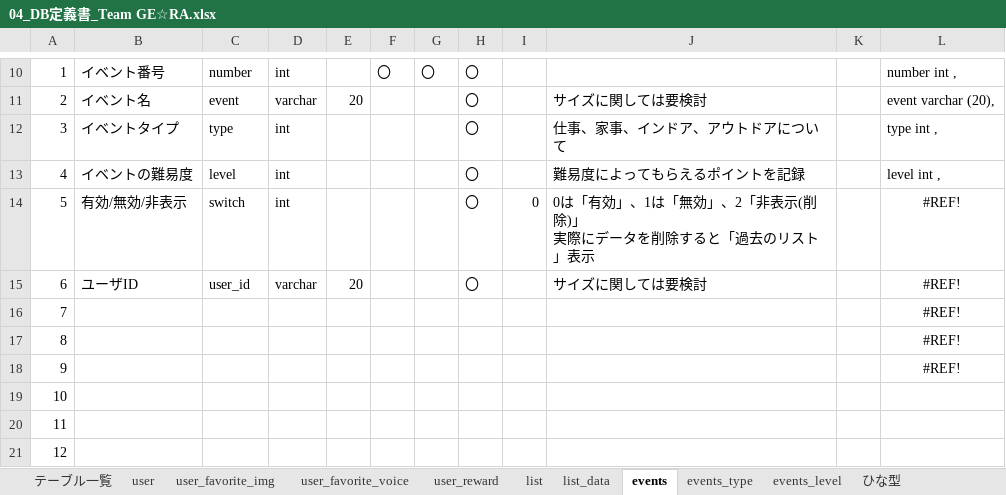
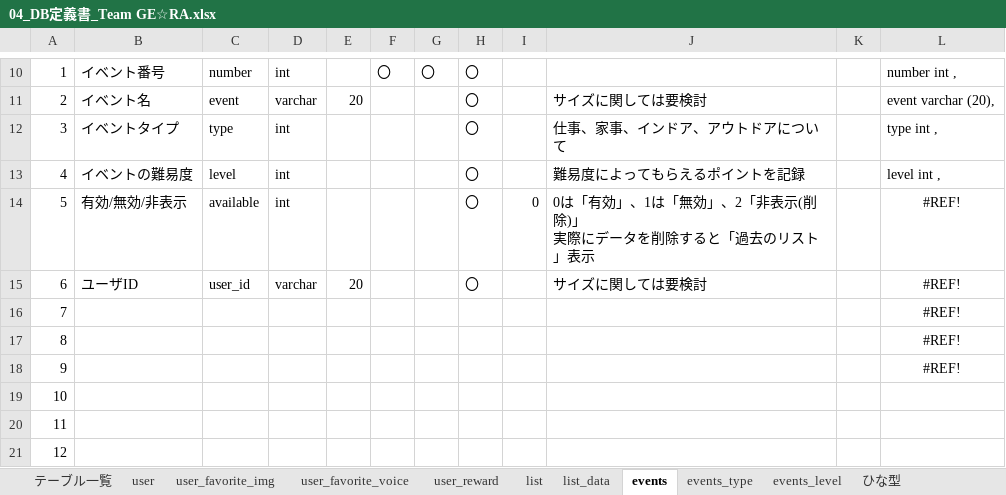
Before and after one commit to dojo2022/C-1, an Excel workbook: doc/外部設計/04_DB定義書_Team GE☆RA.xlsx, sheet events, drawn as a sheet; only a part is shown, gaps mark what is left out; values as stored, in another font and other column widths than the file's, no borders; the diff names each change by its address in the sheet, - before the commit and + after, or states it on an @@ line.

```diff
--- a/doc/外部設計/04_DB定義書_Team GE☆RA.xlsx (sheet events)
+++ b/doc/外部設計/04_DB定義書_Team GE☆RA.xlsx (sheet events)
-C14: switch
+C14: available
```
Also changed, not shown: 1 other file.
